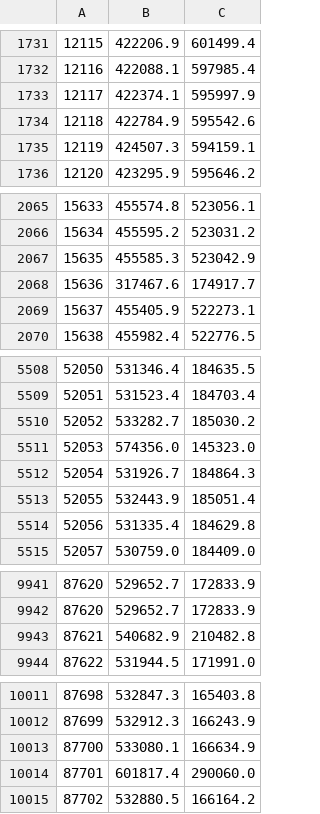
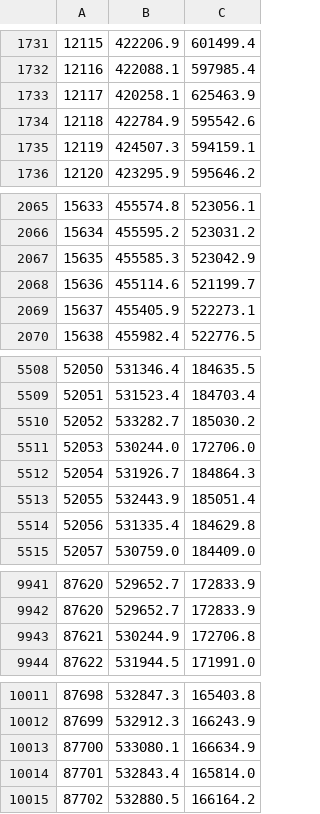
Before and after one commit to anisotropi4/woodpecker, a CSV file: stanox_to_osgb1936_2.csv, drawn as a sheet; only a part is shown, gaps mark what is left out; the diff covers the shown part only.

Commit message:
update with TRUST movement data

```diff
--- a/stanox_to_osgb1936_2.csv
+++ b/stanox_to_osgb1936_2.csv
@@ -1732,3 +1732,3 @@
 12116,422088.1,597985.4
-12117,422374.1,595997.9
+12117,420258.1,625463.9
 12118,422784.9,595542.6
@@ -2067,3 +2067,3 @@
 15635,455585.3,523042.9
-15636,317467.6,174917.7
+15636,455114.6,521199.7
 15637,455405.9,522273.1
@@ -5510,3 +5510,3 @@
 52052,533282.7,185030.2
-52053,574356.0,145323.0
+52053,530244.0,172706.0
 52054,531926.7,184864.3
@@ -9942,3 +9942,3 @@
 87620,529652.7,172833.9
-87621,540682.9,210482.8
+87621,530244.9,172706.8
 87622,531944.5,171991.0
@@ -10013,3 +10013,3 @@
 87700,533080.1,166634.9
-87701,601817.4,290060.0
+87701,532843.4,165814.0
 87702,532880.5,166164.2
```
Also changed, not shown: 4 edited cells elsewhere in this file.
